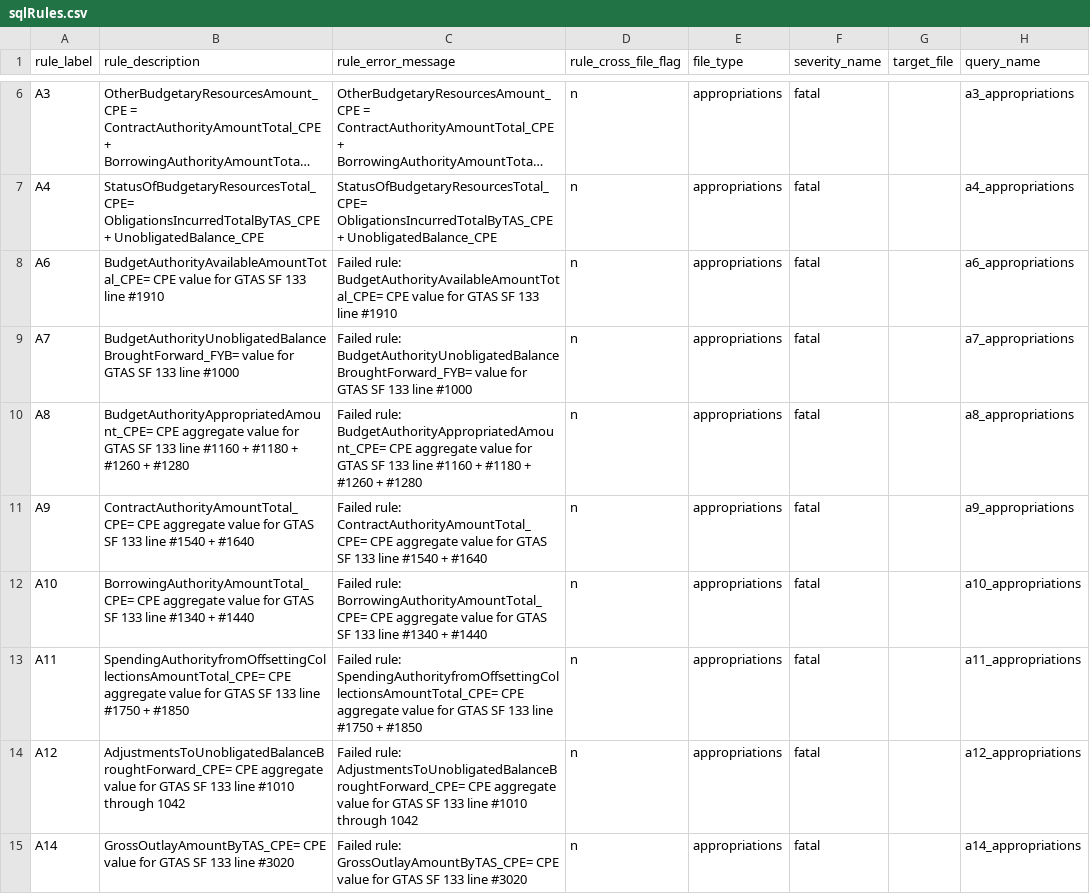
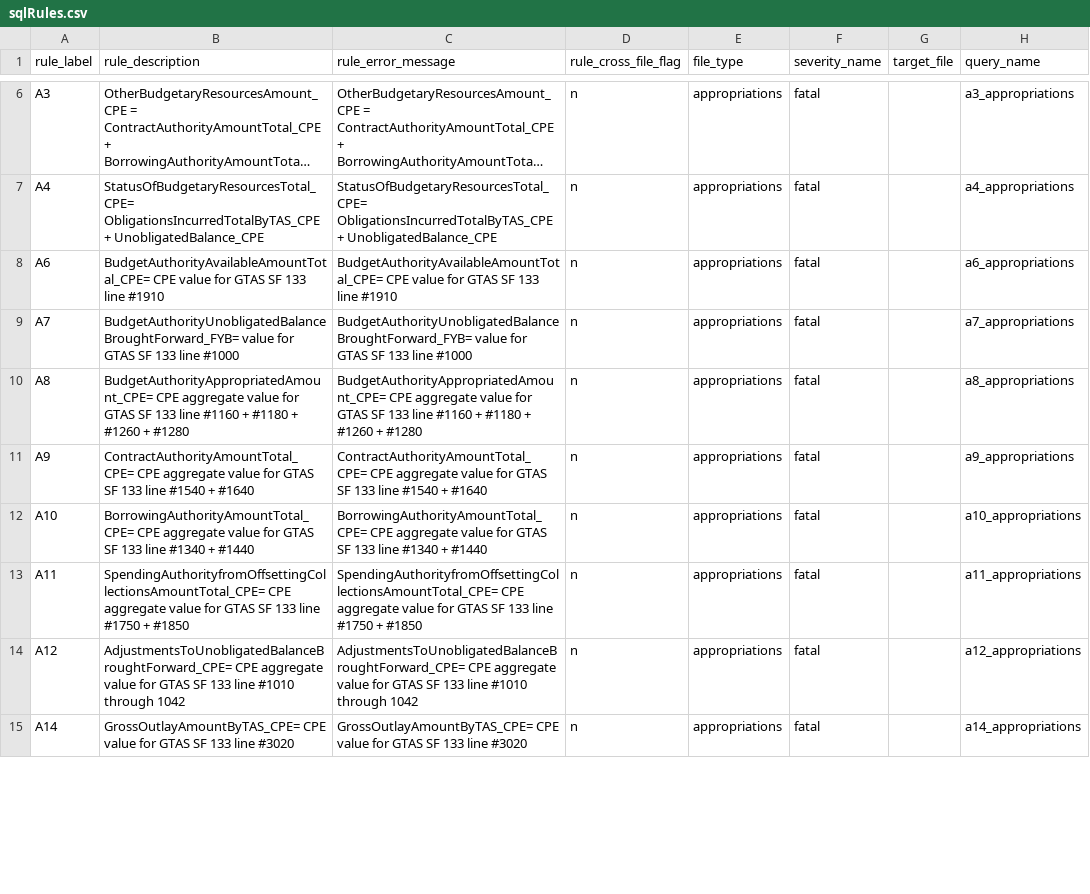
Before and after one commit to fedspendingtransparency/data-act-broker-backend, a CSV file: dataactvalidator/config/sqlrules/sqlRules.csv, drawn as a sheet; only a part is shown, gaps mark what is left out; long unchanged cells end in …; the diff covers the shown part only; the diff names each change by its address in the sheet, - before the commit and + after, or states it on an @@ line.

Commit message:
Remove Failed rule: from csv

```diff
--- a/dataactvalidator/config/sqlrules/sqlRules.csv
+++ b/dataactvalidator/config/sqlrules/sqlRules.csv
-C8 (rule_error_message): Failed rule: BudgetAuthorityAvailableAmountTotal_CPE= CPE…
+C8 (rule_error_message): BudgetAuthorityAvailableAmountTotal_CPE= CPE…
-C9 (rule_error_message): Failed rule: BudgetAuthorityUnobligatedBalanceBroughtForward_FYB= value…
+C9 (rule_error_message): BudgetAuthorityUnobligatedBalanceBroughtForward_FYB= value…
-C10 (rule_error_message): Failed rule: BudgetAuthorityAppropriatedAmount_CPE= CPE…
+C10 (rule_error_message): BudgetAuthorityAppropriatedAmount_CPE= CPE…
-C11 (rule_error_message): Failed rule: ContractAuthorityAmountTotal_CPE= CPE…
+C11 (rule_error_message): ContractAuthorityAmountTotal_CPE= CPE…
-C12 (rule_error_message): Failed rule: BorrowingAuthorityAmountTotal_CPE= CPE…
+C12 (rule_error_message): BorrowingAuthorityAmountTotal_CPE= CPE…
-C13 (rule_error_message): Failed rule: SpendingAuthorityfromOffsettingCollectionsAmountTotal_CPE= CPE…
+C13 (rule_error_message): SpendingAuthorityfromOffsettingCollectionsAmountTotal_CPE= CPE…
-C14 (rule_error_message): Failed rule: AdjustmentsToUnobligatedBalanceBroughtForward_CPE= CPE…
+C14 (rule_error_message): AdjustmentsToUnobligatedBalanceBroughtForward_CPE= CPE…
-C15 (rule_error_message): Failed rule: GrossOutlayAmountByTAS_CPE= CPE…
+C15 (rule_error_message): GrossOutlayAmountByTAS_CPE= CPE…
```
Also changed, not shown: 30 edited cells elsewhere in this file, 1 other file.
